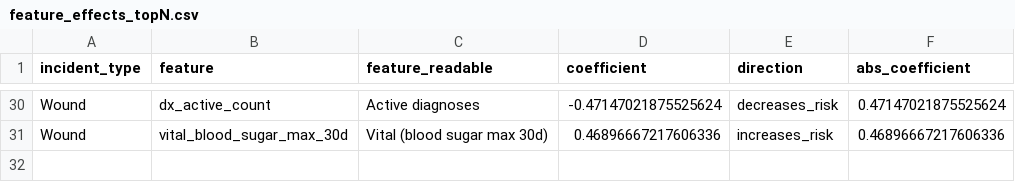
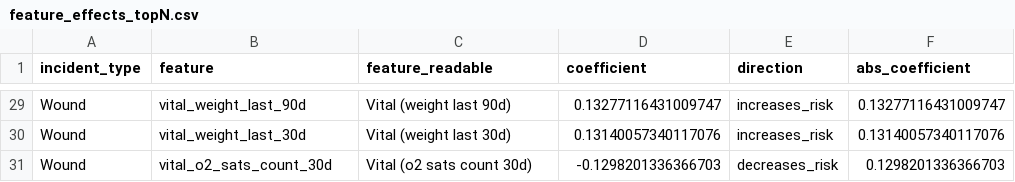
Before and after one commit to leonardommarques/tricura_test, a CSV file: reports/feature_effects_topN.csv, drawn as a sheet; only a part is shown, gaps mark what is left out; addresses are those after the commit; the diff covers the shown part only; the diff names each change by its address in the sheet, - before the commit and + after, or states it on an @@ line.

```diff
--- a/reports/feature_effects_topN.csv
+++ b/reports/feature_effects_topN.csv
-B29 (feature): dx_active_count
+B29 (feature): vital_weight_last_90d
-C29 (feature_readable): Active diagnoses
+C29 (feature_readable): Vital (weight last 90d)
-D29 (coefficient): -0.47147021875525624
+D29 (coefficient): 0.13277116431009747
-E29 (direction): decreases_risk
+E29 (direction): increases_risk
-F29 (abs_coefficient): 0.47147021875525624
+F29 (abs_coefficient): 0.13277116431009747
-B30 (feature): vital_blood_sugar_max_30d
+B30 (feature): vital_weight_last_30d
-C30 (feature_readable): Vital (blood sugar max 30d)
+C30 (feature_readable): Vital (weight last 30d)
-D30 (coefficient): 0.46896667217606336
+D30 (coefficient): 0.13140057340117076
-F30 (abs_coefficient): 0.46896667217606336
+F30 (abs_coefficient): 0.13140057340117076
+row 31: Wound | vital_o2_sats_count_30d | Vital (o2 sats count 30d) | -0.1298201336366703 | decreases_risk | 0.1298201336366703
```
Also changed, not shown: 6 added rows, 7 removed rows and 82 edited cells elsewhere in this file, reports/feature_effects.csv, reports/model_benchmark.csv, 5 other files.
